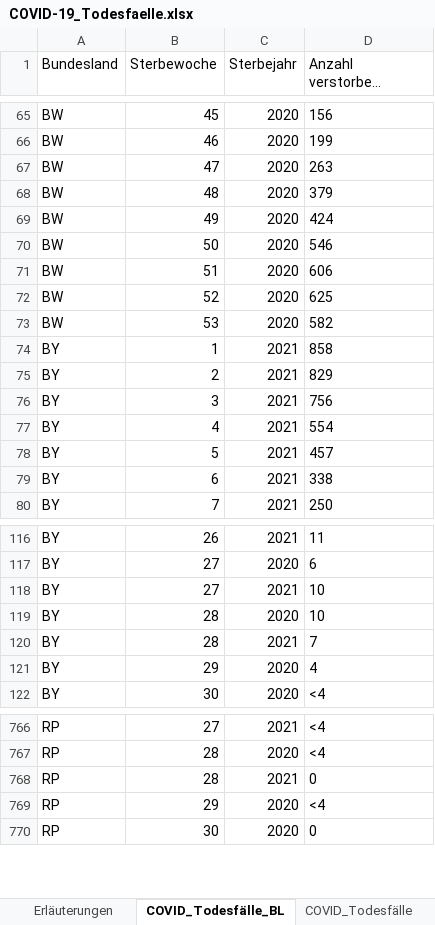
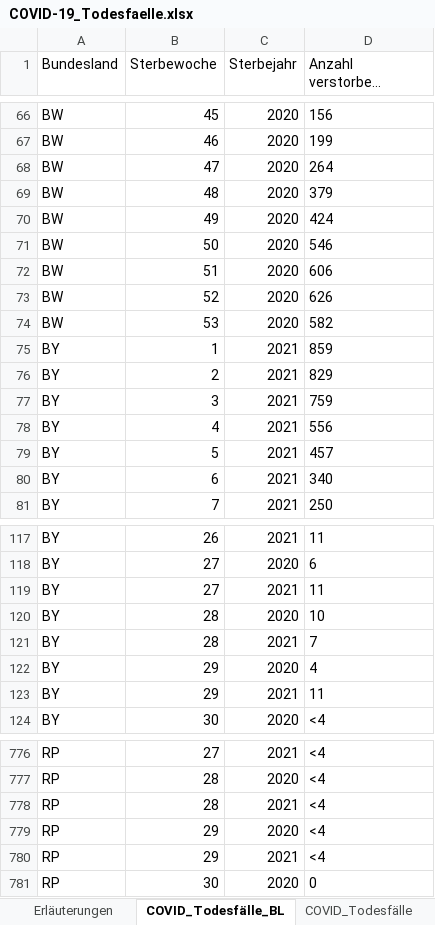
Before and after one commit to hodoi05/vaccinedata, an Excel workbook: data/source/COVID-19_Todesfaelle.xlsx, sheet COVID_Todesfälle_BL, drawn as a sheet; only a part is shown, gaps mark what is left out; long unchanged cells end in …; values as stored, in another font and other column widths than the file's, no borders; addresses are those after the commit; the diff covers the shown part only; the diff names each change by its address in the sheet, - before the commit and + after, or states it on an @@ line.

```diff
--- a/data/source/COVID-19_Todesfaelle.xlsx (sheet COVID_Todesfälle_BL)
+++ b/data/source/COVID-19_Todesfaelle.xlsx (sheet COVID_Todesfälle_BL)
-D68: 263
+D68: 264
-D73: 625
+D73: 626
-D75: 858
+D75: 859
-D77: 756
+D77: 759
-D78: 554
+D78: 556
-D80: 338
+D80: 340
-D119: 10
+D119: 11
+row 123: BY | 29 | 2021 | 11
-D778: 0
+D778: <4
+row 780: RP | 29 | 2021 | <4
```
Also changed, not shown: 14 added rows and 48 edited cells elsewhere in this sheet, sheet COVID_Todesfälle_KW_AG20_G, sheet COVID_Todesfälle_KW_AG10, sheet COVID_Todesfälle, sheet COVID_Todesfälle_Monat, sheet Erläuterungen, data/source/Altersverteilung.xlsx, 2 other files.
